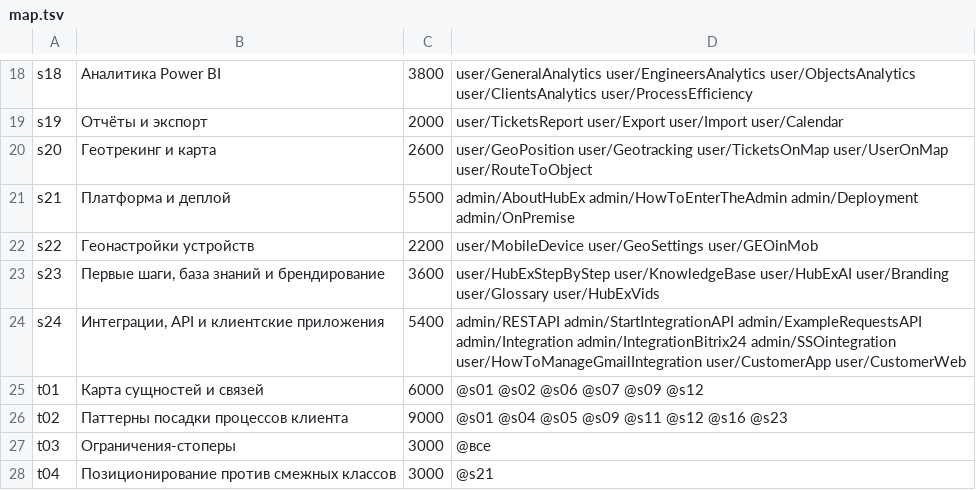
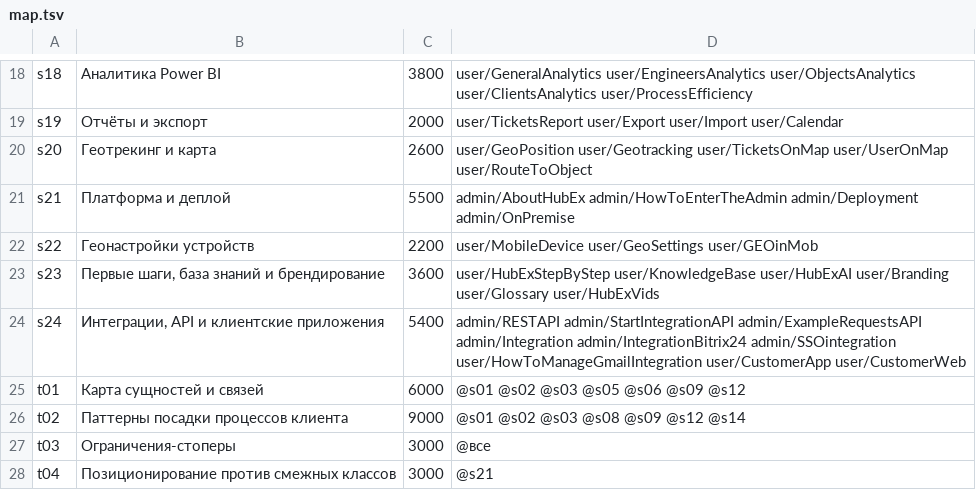
Before and after one commit to cvetkov-es/HubEx.Wiki, a TSV file: context/map.tsv, drawn as a sheet; only a part is shown, gaps mark what is left out.

```diff
--- a/context/map.tsv
+++ b/context/map.tsv
@@ -24,4 +24,4 @@ s23	Первые шаги, база знаний и брендирование	3
 s24	Интеграции, API и клиентские приложения	5400	admin/RESTAPI admin/StartIntegrationAPI admin/ExampleRequestsAPI admin/Integration admin/IntegrationBitrix24 admin/SSOintegration user/HowToManageGmailIntegration user/CustomerApp user/CustomerWeb
-t01	Карта сущностей и связей	6000	@s01 @s02 @s06 @s07 @s09 @s12
-t02	Паттерны посадки процессов клиента	9000	@s01 @s04 @s05 @s09 @s11 @s12 @s16 @s23
+t01	Карта сущностей и связей	6000	@s01 @s02 @s03 @s05 @s06 @s09 @s12
+t02	Паттерны посадки процессов клиента	9000	@s01 @s02 @s03 @s08 @s09 @s12 @s14
 t03	Ограничения-стоперы	3000	@все
```
Also changed, not shown: 2 other files.
